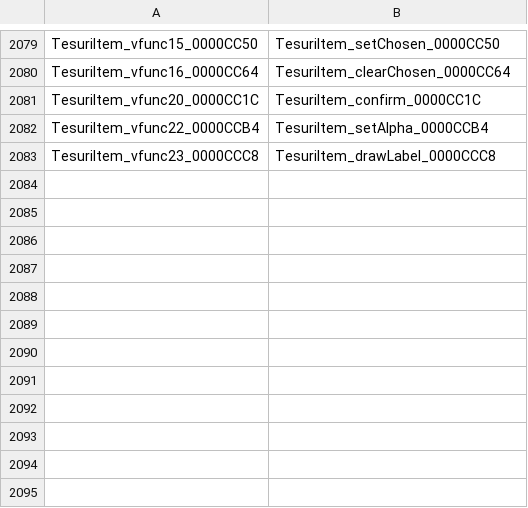
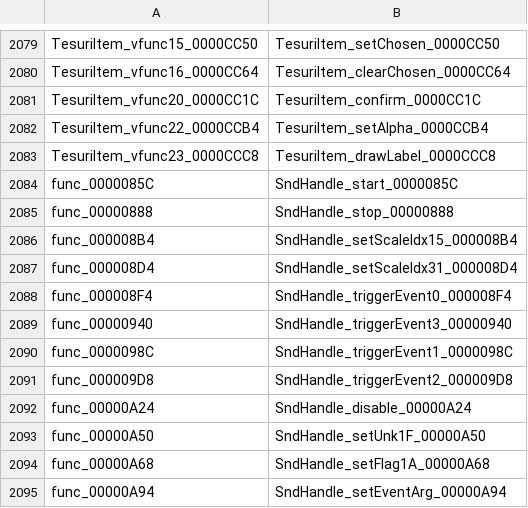
Before and after one commit to djsaunde/1080-decomp, a TSV file: renames.tsv, drawn as a sheet; only a part is shown, gaps mark what is left out.

```diff
--- a/renames.tsv
+++ b/renames.tsv
@@ -2083 +2083,13 @@ TesuriItem_vfunc22_0000CCB4	TesuriItem_setAlpha_0000CCB4
 TesuriItem_vfunc23_0000CCC8	TesuriItem_drawLabel_0000CCC8
+func_0000085C	SndHandle_start_0000085C
+func_00000888	SndHandle_stop_00000888
+func_000008B4	SndHandle_setScaleIdx15_000008B4
+func_000008D4	SndHandle_setScaleIdx31_000008D4
+func_000008F4	SndHandle_triggerEvent0_000008F4
+func_00000940	SndHandle_triggerEvent3_00000940
+func_0000098C	SndHandle_triggerEvent1_0000098C
+func_000009D8	SndHandle_triggerEvent2_000009D8
+func_00000A24	SndHandle_disable_00000A24
+func_00000A50	SndHandle_setUnk1F_00000A50
+func_00000A68	SndHandle_setFlag1A_00000A68
+func_00000A94	SndHandle_setEventArg_00000A94
```
Also changed, not shown: 35 other files.
